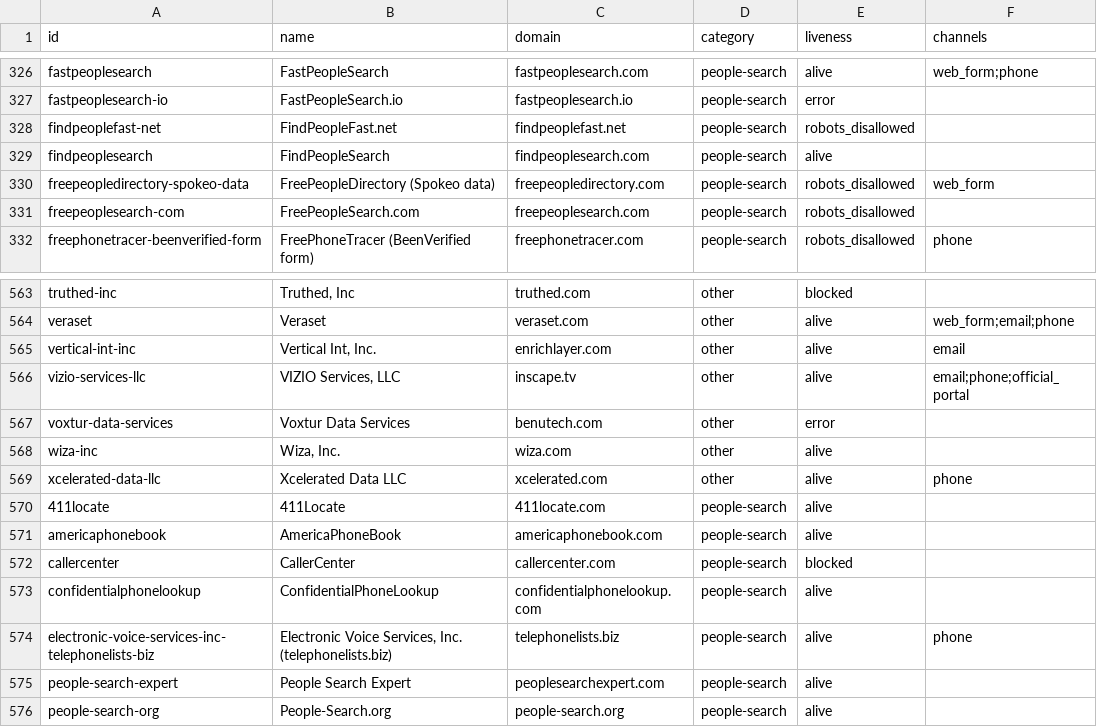
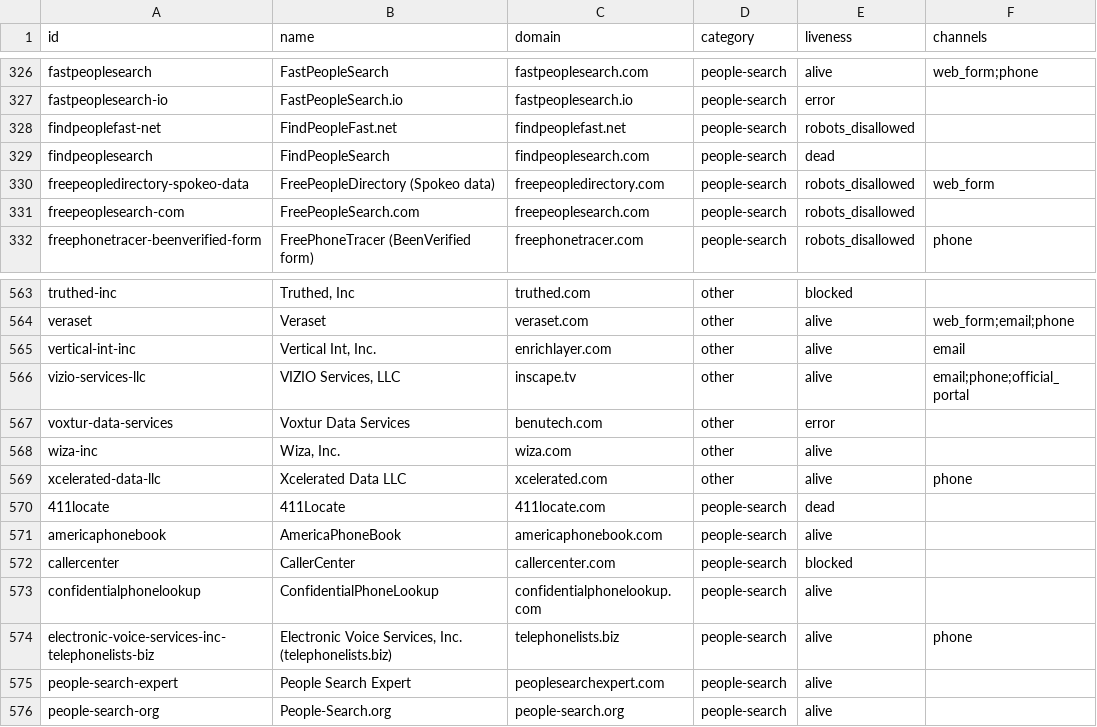
Before and after one commit to cvs0/data-brokers-list, a CSV file: data/v4/brokers.csv, drawn as a sheet; only a part is shown, gaps mark what is left out; the diff covers the shown part only; the diff names each change by its address in the sheet, - before the commit and + after, or states it on an @@ line.

```diff
--- a/data/v4/brokers.csv
+++ b/data/v4/brokers.csv
-E329 (liveness): alive
+E329 (liveness): dead
-E570 (liveness): alive
+E570 (liveness): dead
```
Also changed, not shown: 56 edited cells elsewhere in this file, 3 other files.
